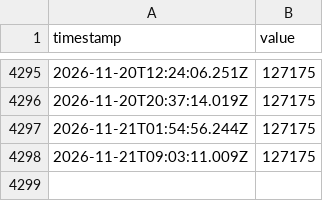
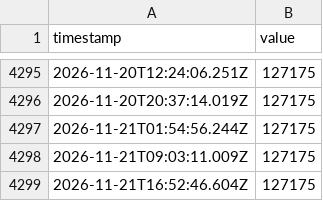
Before and after one commit to JamesAskew/givergy-stats, a CSV file: data/metrics.csv, drawn as a sheet; only a part is shown, gaps mark what is left out.

```diff
--- a/data/metrics.csv
+++ b/data/metrics.csv
@@ -4298 +4298,2 @@ timestamp,value
 2026-11-21T09:03:11.009Z,127175
+2026-11-21T16:52:46.604Z,127175
```
